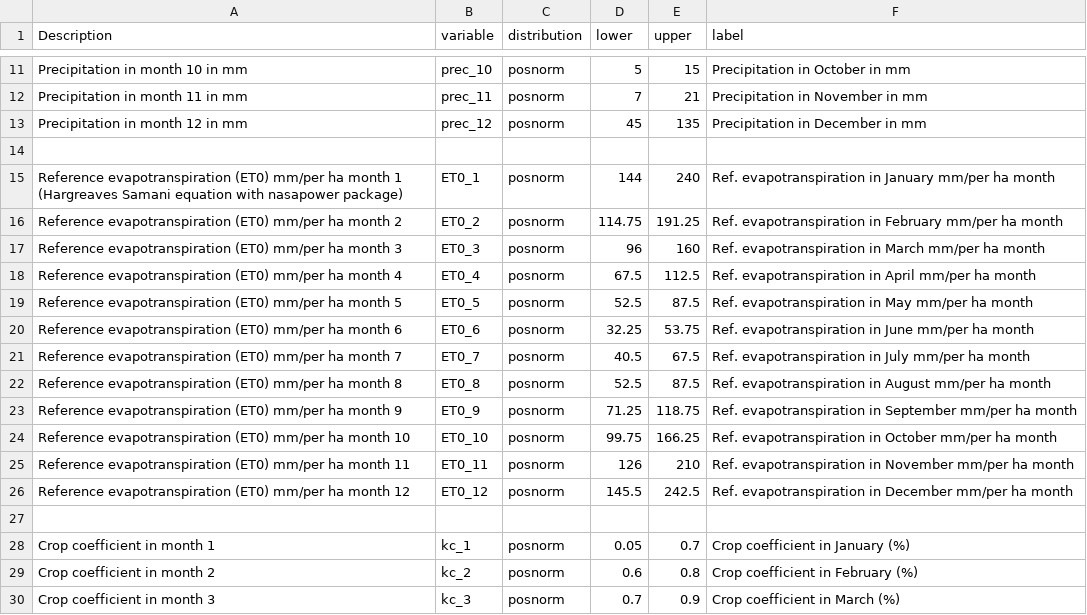
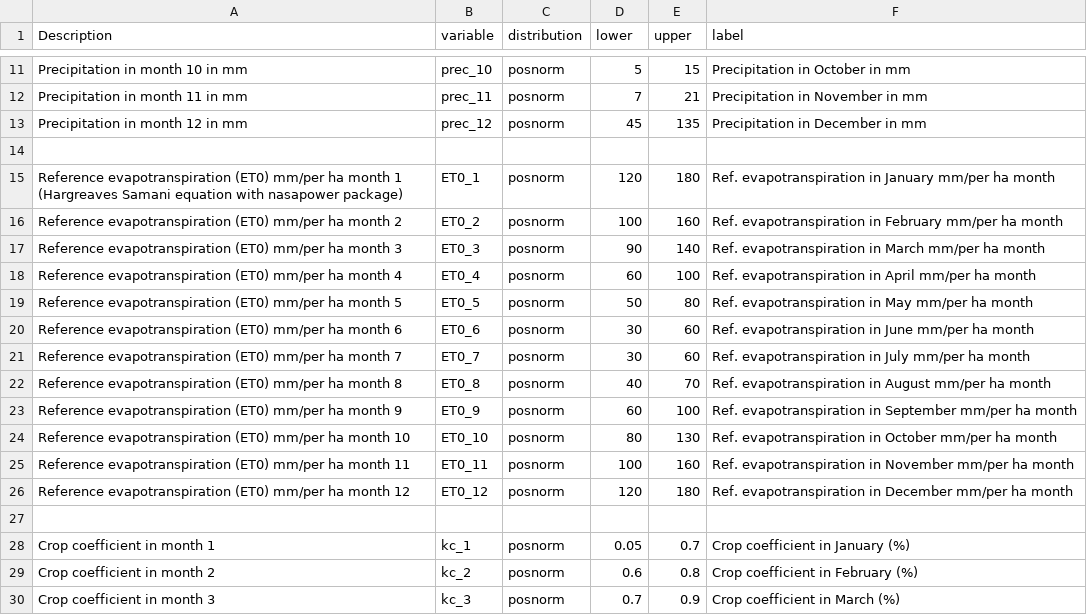
Before and after one commit to CWWhitney/Limpopo_model, a CSV file: data/limpopo_input_table.csv, drawn as a sheet; only a part is shown, gaps mark what is left out.

Commit message:
update evapotranspiration values # According to the FAO Irrigation and Drainage Paper 56, reference ET0 values for arid and semi-arid regions are often closer to 80–150 mm/month during peak months

```diff
--- a/data/limpopo_input_table.csv
+++ b/data/limpopo_input_table.csv
@@ -14,14 +14,14 @@ Precipitation in month 12 in mm,prec_12,posnorm,45,135,Precipitation in December
 ,,,,,
-Reference evapotranspiration (ET0) mm/per ha month 1 (Hargreaves Samani equation with nasapower package),ET0_1,posnorm,144,240,Ref. evapotranspiration in January mm/per ha month
-Reference evapotranspiration (ET0) mm/per ha month 2,ET0_2,posnorm,114.75,191.25,Ref. evapotranspiration in February mm/per ha month
-Reference evapotranspiration (ET0) mm/per ha month 3,ET0_3,posnorm,96,160,Ref. evapotranspiration in March mm/per ha month
-Reference evapotranspiration (ET0) mm/per ha month 4,ET0_4,posnorm,67.5,112.5,Ref. evapotranspiration in April mm/per ha month
-Reference evapotranspiration (ET0) mm/per ha month 5,ET0_5,posnorm,52.5,87.5,Ref. evapotranspiration in May mm/per ha month
-Reference evapotranspiration (ET0) mm/per ha month 6,ET0_6,posnorm,32.25,53.75,Ref. evapotranspiration in June mm/per ha month
-Reference evapotranspiration (ET0) mm/per ha month 7,ET0_7,posnorm,40.5,67.5,Ref. evapotranspiration in July mm/per ha month
-Reference evapotranspiration (ET0) mm/per ha month 8,ET0_8,posnorm,52.5,87.5,Ref. evapotranspiration in August mm/per ha month
-Reference evapotranspiration (ET0) mm/per ha month 9,ET0_9,posnorm,71.25,118.75,Ref. evapotranspiration in September mm/per ha month
-Reference evapotranspiration (ET0) mm/per ha month 10,ET0_10,posnorm,99.75,166.25,Ref. evapotranspiration in October mm/per ha month
-Reference evapotranspiration (ET0) mm/per ha month 11,ET0_11,posnorm,126,210,Ref. evapotranspiration in November mm/per ha month
-Reference evapotranspiration (ET0) mm/per ha month 12,ET0_12,posnorm,145.5,242.5,Ref. evapotranspiration in December mm/per ha month
+Reference evapotranspiration (ET0) mm/per ha month 1 (Hargreaves Samani equation with nasapower package),ET0_1,posnorm,120,180,Ref. evapotranspiration in January mm/per ha month
+Reference evapotranspiration (ET0) mm/per ha month 2,ET0_2,posnorm,100,160,Ref. evapotranspiration in February mm/per ha month
+Reference evapotranspiration (ET0) mm/per ha month 3,ET0_3,posnorm,90,140,Ref. evapotranspiration in March mm/per ha month
+Reference evapotranspiration (ET0) mm/per ha month 4,ET0_4,posnorm,60,100,Ref. evapotranspiration in April mm/per ha month
+Reference evapotranspiration (ET0) mm/per ha month 5,ET0_5,posnorm,50,80,Ref. evapotranspiration in May mm/per ha month
+Reference evapotranspiration (ET0) mm/per ha month 6,ET0_6,posnorm,30,60,Ref. evapotranspiration in June mm/per ha month
+Reference evapotranspiration (ET0) mm/per ha month 7,ET0_7,posnorm,30,60,Ref. evapotranspiration in July mm/per ha month
+Reference evapotranspiration (ET0) mm/per ha month 8,ET0_8,posnorm,40,70,Ref. evapotranspiration in August mm/per ha month
+Reference evapotranspiration (ET0) mm/per ha month 9,ET0_9,posnorm,60,100,Ref. evapotranspiration in September mm/per ha month
+Reference evapotranspiration (ET0) mm/per ha month 10,ET0_10,posnorm,80,130,Ref. evapotranspiration in October mm/per ha month
+Reference evapotranspiration (ET0) mm/per ha month 11,ET0_11,posnorm,100,160,Ref. evapotranspiration in November mm/per ha month
+Reference evapotranspiration (ET0) mm/per ha month 12,ET0_12,posnorm,120,180,Ref. evapotranspiration in December mm/per ha month
 ,,,,,
```
